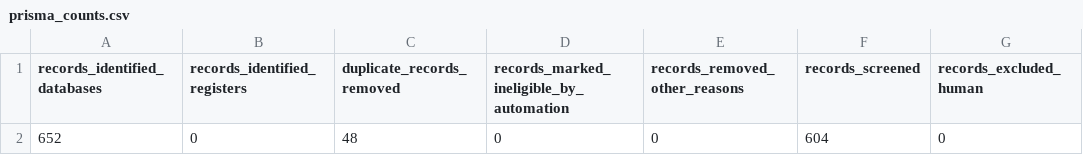
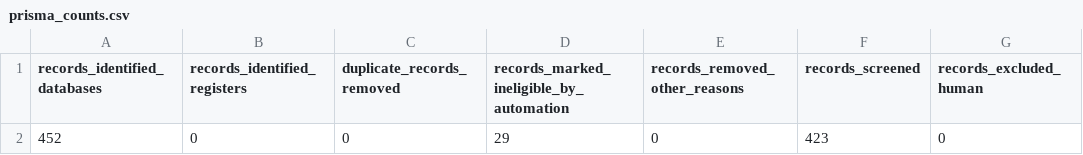
Before and after one commit to caroline-howard/medicaid-postpartum-equity-review, a CSV file: data/outputs/prisma_counts.csv, drawn as a sheet; only a part is shown; the diff names each change by its address in the sheet, - before the commit and + after, or states it on an @@ line.

```diff
--- a/data/outputs/prisma_counts.csv
+++ b/data/outputs/prisma_counts.csv
-A2 (records_identified_databases): 652
+A2 (records_identified_databases): 452
-C2 (duplicate_records_removed): 48
+C2 (duplicate_records_removed): 0
-D2: 0
+D2: 29
-F2 (records_screened): 604
+F2 (records_screened): 423
```
Also changed, not shown: data/outputs/search_log.csv, 21 other files.
